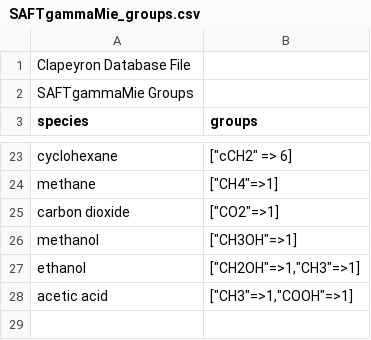
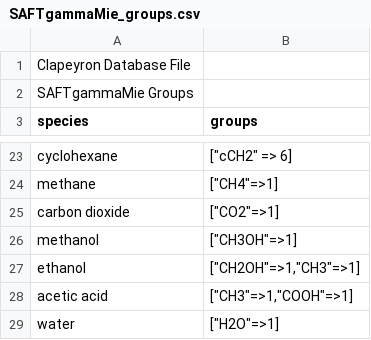
Before and after one commit to ClapeyronThermo/Clapeyron.jl, a CSV file: database/SAFT/SAFTgammaMie/SAFTgammaMie_groups.csv, drawn as a sheet; only a part is shown, gaps mark what is left out; the diff names each change by its address in the sheet, - before the commit and + after, or states it on an @@ line.

```diff
--- a/database/SAFT/SAFTgammaMie/SAFTgammaMie_groups.csv
+++ b/database/SAFT/SAFTgammaMie/SAFTgammaMie_groups.csv
+row 29: water | ["H2O"=>1]
```
Also changed, not shown: 5 other files.
